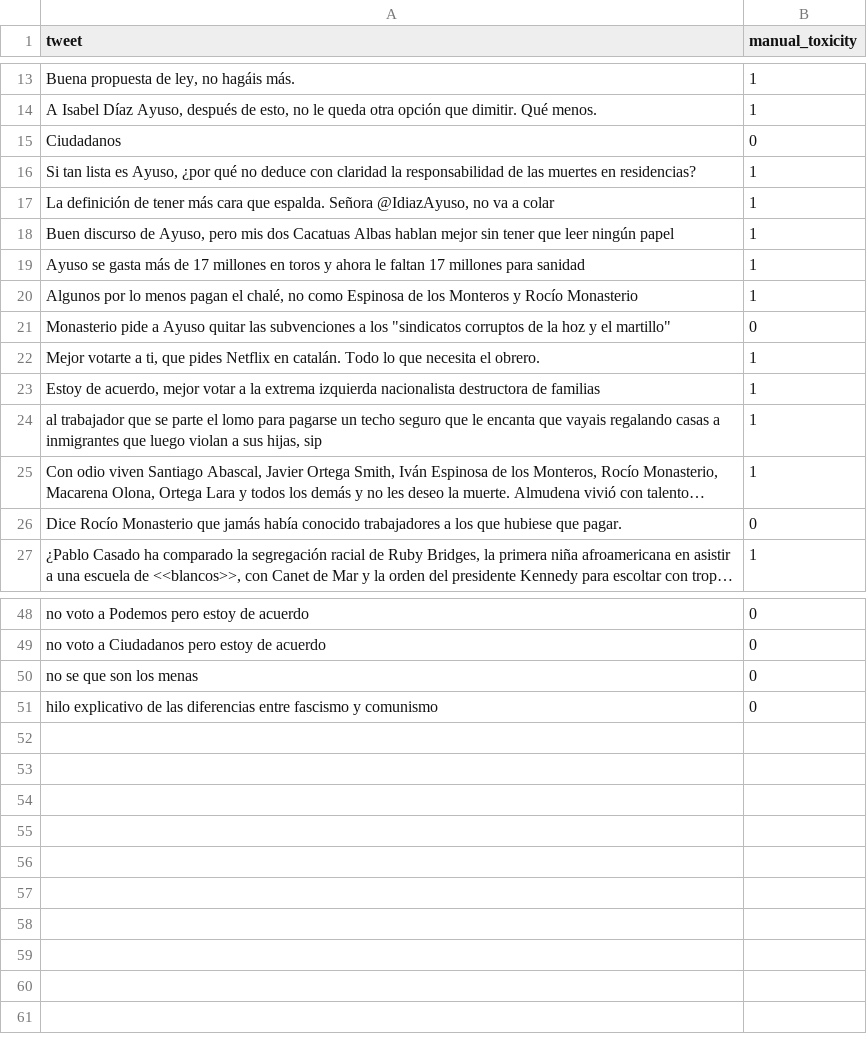
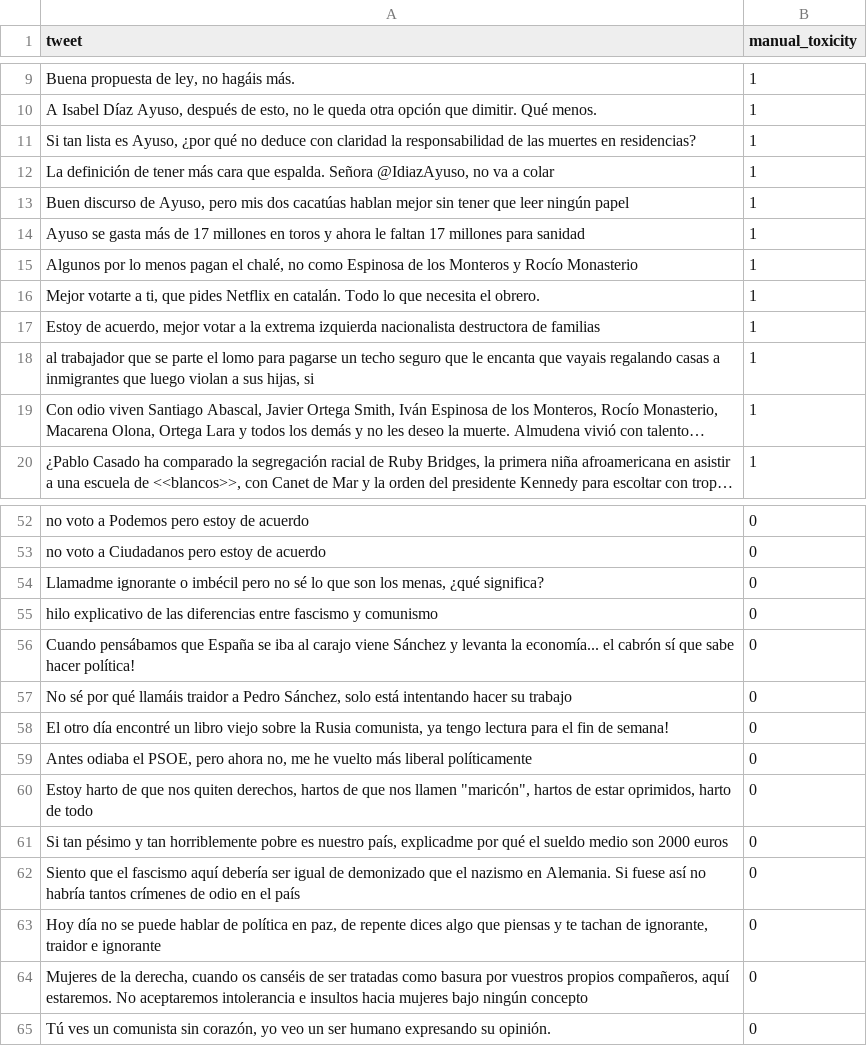
Before and after one commit to AlbertoGarciaDomenech/SesgosToxicidadTweets, a CSV file: data/tweets_contradictorios.csv, drawn as a sheet; only a part is shown, gaps mark what is left out; long unchanged cells end in …; removed rows and columns are numbered as before the commit, all else as after; the diff covers the shown part only; the diff names each change by its address in the sheet, - before the commit and + after, or states it on an @@ line.

Commit message:
Tweets contr. analisis

```diff
--- a/data/tweets_contradictorios.csv
+++ b/data/tweets_contradictorios.csv
-row 15: Ciudadanos | 0
-A13 (tweet): …mis dos Cacatuas Albas hablan mejor…
+A13 (tweet): …mis dos cacatúas hablan mejor…
@@ row 21 moved to row 44: Monasterio pide a Ayuso quitar las subve… @@
-A18 (tweet): …sus hijas, sip
+A18 (tweet): …sus hijas, si
@@ row 26 moved to row 45: Dice Rocío Monasterio que jamás había co… @@
-A54 (tweet): no se que son los menas
+A54 (tweet): Llamadme ignorante o imbécil pero no sé lo que son los menas, ¿qué significa?
+row 56: Cuando pensábamos que España se iba al carajo viene Sánchez y levanta la economía... el cabrón sí que sabe hacer política! | 0
+row 57: No sé por qué llamáis traidor a Pedro Sánchez, solo está intentando hacer su trabajo | 0
+row 58: El otro día encontré un libro viejo sobre la Rusia comunista, ya tengo lectura para el fin de semana! | 0
+row 59: Antes odiaba el PSOE, pero ahora no, me he vuelto más liberal políticamente | 0
+row 60: Estoy harto de que nos quiten derechos, hartos de que nos llamen "maricón", hartos de estar oprimidos, harto de todo | 0
+row 61: Si tan pésimo y tan horriblemente pobre es nuestro país, explicadme por qué el sueldo medio son 2000 euros | 0
+row 62: Siento que el fascismo aquí debería ser igual de demonizado que el nazismo en Alemania. Si fuese así no habría tantos crímenes de odio en el país | 0
+row 63: Hoy día no se puede hablar de política en paz, de repente dices algo que piensas y te tachan de ignorante, traidor e ignorante | 0
+row 64: Mujeres de la derecha, cuando os canséis de ser tratadas como basura por vuestros propios compañeros, aquí estaremos. No aceptaremos intolerancia e insultos hacia mujeres bajo ningún concepto | 0
+row 65: Tú ves un comunista sin corazón, yo veo un ser humano expresando su opinión. | 0
```
Also changed, not shown: 12 added rows, 7 removed rows and 3 edited cells elsewhere in this file, 2 other files.
